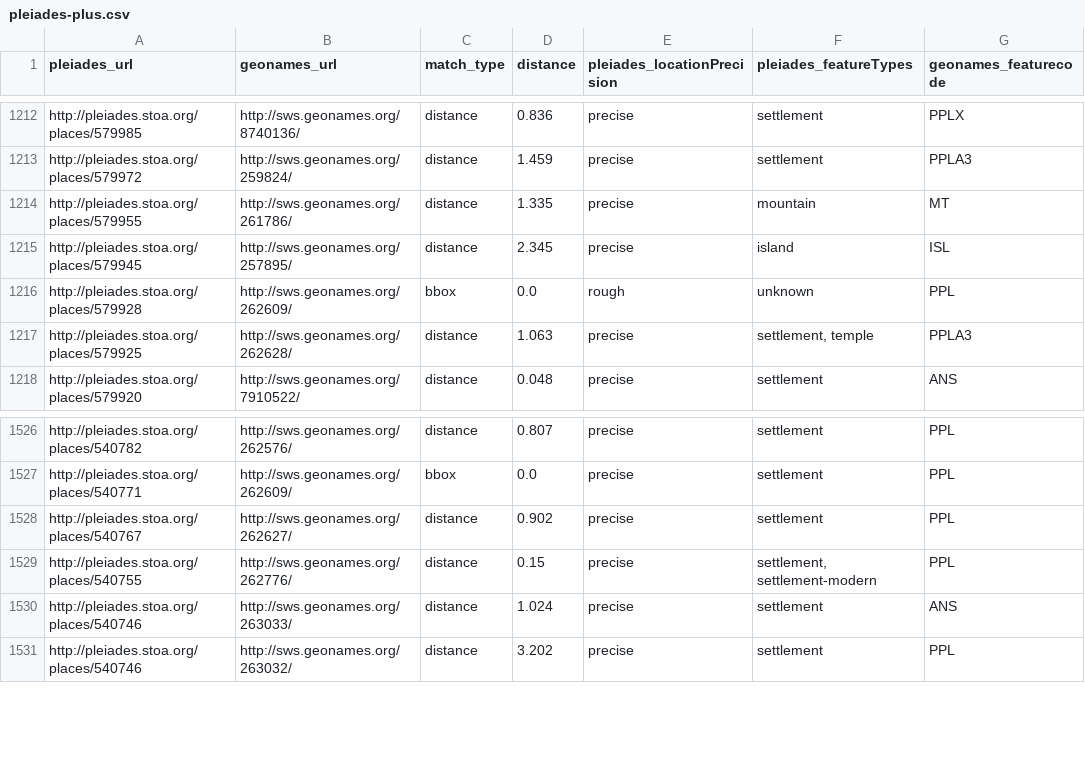
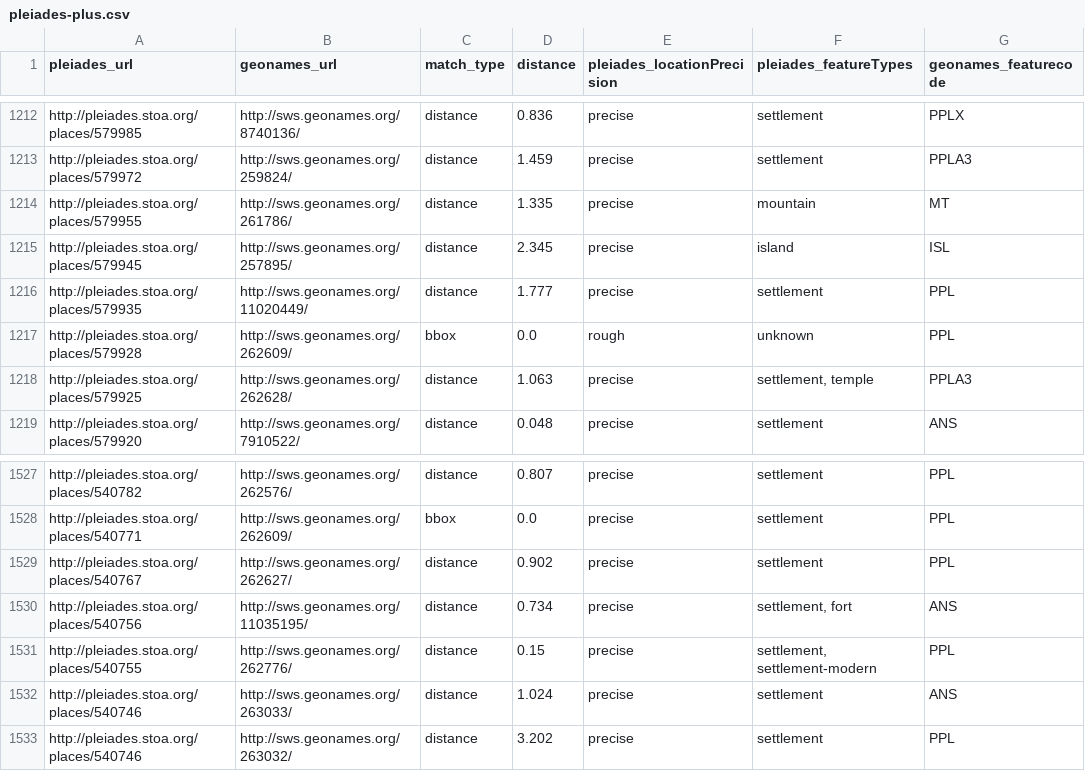
Before and after one commit to ryanfb/pleiades-plus, a CSV file: data/pleiades-plus.csv, drawn as a sheet; only a part is shown, gaps mark what is left out.

Commit message:
2016-01-10 pleiades-plus.csv update

```diff
--- a/data/pleiades-plus.csv
+++ b/data/pleiades-plus.csv
@@ -1215,2 +1215,3 @@ http://pleiades.stoa.org/places/579955,http://sws.geonames.org/261786/,distance,
 http://pleiades.stoa.org/places/579945,http://sws.geonames.org/257895/,distance,2.345,precise,"island",ISL
+http://pleiades.stoa.org/places/579935,http://sws.geonames.org/11020449/,distance,1.777,precise,"settlement",PPL
 http://pleiades.stoa.org/places/579928,http://sws.geonames.org/262609/,bbox,0.0,rough,"unknown",PPL
@@ -1528,2 +1529,3 @@ http://pleiades.stoa.org/places/540771,http://sws.geonames.org/262609/,bbox,0.0,
 http://pleiades.stoa.org/places/540767,http://sws.geonames.org/262627/,distance,0.902,precise,"settlement",PPL
+http://pleiades.stoa.org/places/540756,http://sws.geonames.org/11035195/,distance,0.734,precise,"settlement, fort",ANS
 http://pleiades.stoa.org/places/540755,http://sws.geonames.org/262776/,distance,0.15,precise,"settlement, settlement-modern",PPL
```
